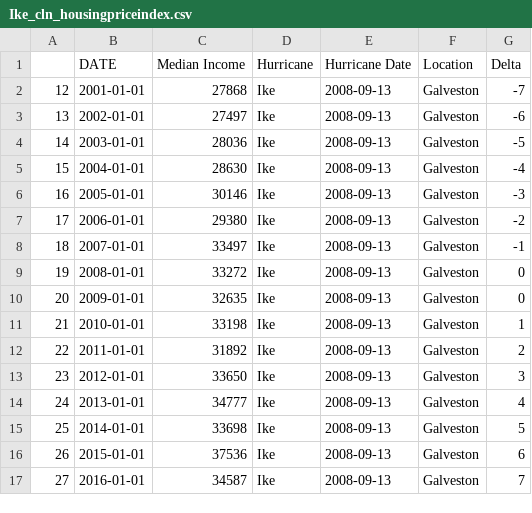
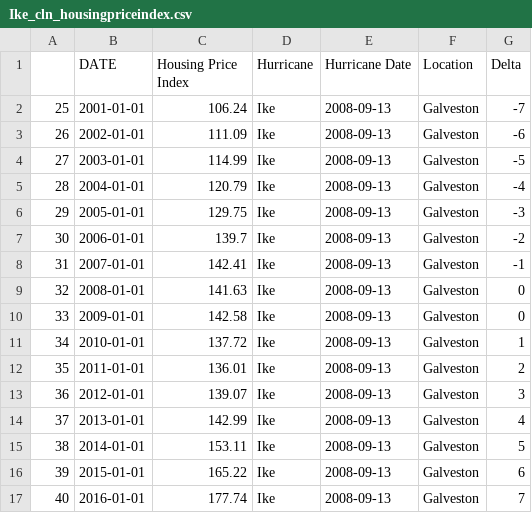
Before and after one commit to mchrzanowski27/Project1, a CSV file: CleanEconData/Ike_cln_housingpriceindex.csv, drawn as a sheet; only a part is shown; the diff covers the shown part only.

```diff
--- a/CleanEconData/Ike_cln_housingpriceindex.csv
+++ b/CleanEconData/Ike_cln_housingpriceindex.csv
@@ -1,17 +1,17 @@
-,DATE,Median Income,Hurricane,Hurricane Date,Location,Delta
-12,2001-01-01,27868,Ike,2008-09-13,Galveston,-7
-13,2002-01-01,27497,Ike,2008-09-13,Galveston,-6
-14,2003-01-01,28036,Ike,2008-09-13,Galveston,-5
-15,2004-01-01,28630,Ike,2008-09-13,Galveston,-4
-16,2005-01-01,30146,Ike,2008-09-13,Galveston,-3
-17,2006-01-01,29380,Ike,2008-09-13,Galveston,-2
-18,2007-01-01,33497,Ike,2008-09-13,Galveston,-1
-19,2008-01-01,33272,Ike,2008-09-13,Galveston,0
-20,2009-01-01,32635,Ike,2008-09-13,Galveston,0
-21,2010-01-01,33198,Ike,2008-09-13,Galveston,1
-22,2011-01-01,31892,Ike,2008-09-13,Galveston,2
-23,2012-01-01,33650,Ike,2008-09-13,Galveston,3
-24,2013-01-01,34777,Ike,2008-09-13,Galveston,4
-25,2014-01-01,33698,Ike,2008-09-13,Galveston,5
-26,2015-01-01,37536,Ike,2008-09-13,Galveston,6
-27,2016-01-01,34587,Ike,2008-09-13,Galveston,7
+,DATE,Housing Price Index,Hurricane,Hurricane Date,Location,Delta
+25,2001-01-01,106.24,Ike,2008-09-13,Galveston,-7
+26,2002-01-01,111.09,Ike,2008-09-13,Galveston,-6
+27,2003-01-01,114.99,Ike,2008-09-13,Galveston,-5
+28,2004-01-01,120.79,Ike,2008-09-13,Galveston,-4
+29,2005-01-01,129.75,Ike,2008-09-13,Galveston,-3
+30,2006-01-01,139.7,Ike,2008-09-13,Galveston,-2
+31,2007-01-01,142.41,Ike,2008-09-13,Galveston,-1
+32,2008-01-01,141.63,Ike,2008-09-13,Galveston,0
+33,2009-01-01,142.58,Ike,2008-09-13,Galveston,0
+34,2010-01-01,137.72,Ike,2008-09-13,Galveston,1
+35,2011-01-01,136.01,Ike,2008-09-13,Galveston,2
+36,2012-01-01,139.07,Ike,2008-09-13,Galveston,3
+37,2013-01-01,142.99,Ike,2008-09-13,Galveston,4
+38,2014-01-01,153.11,Ike,2008-09-13,Galveston,5
+39,2015-01-01,165.22,Ike,2008-09-13,Galveston,6
+40,2016-01-01,177.74,Ike,2008-09-13,Galveston,7
```
Also changed, not shown: 8 edited cells elsewhere in this file, 3 other files.
